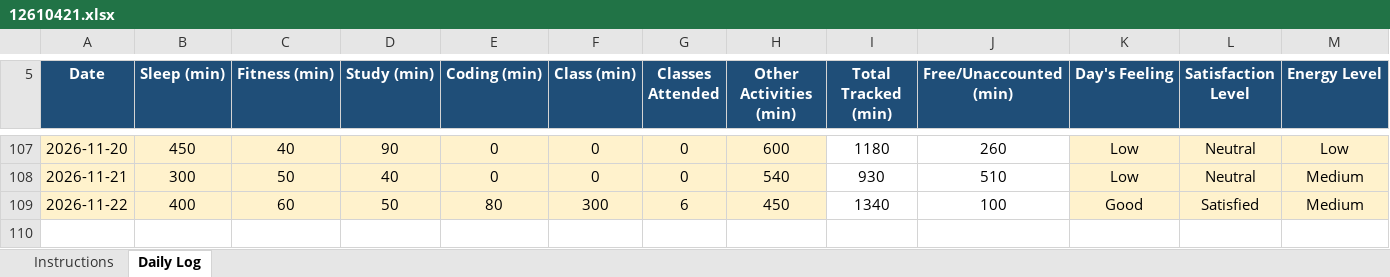
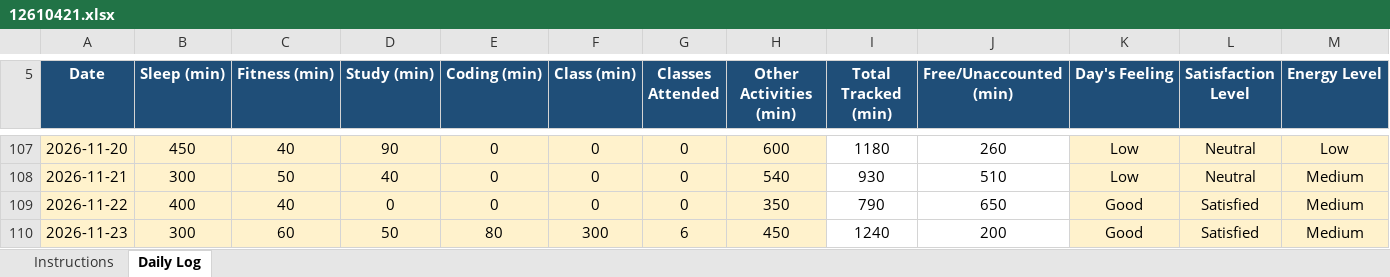
Before and after one commit to Sauravsingh-git-hub/CAP776, an Excel workbook: 12610421.xlsx, sheet Daily Log, drawn as a sheet; only a part is shown, gaps mark what is left out; values as stored, in another font and other column widths than the file's, no borders; conditional formats not drawn; rows hold the shown columns only; the diff names each change by its address in the sheet, - before the commit and + after, or states it on an @@ line.

Commit message:
Seventy five commit

```diff
--- a/12610421.xlsx (sheet Daily Log)
+++ b/12610421.xlsx (sheet Daily Log)
-C109 (Fitness (min)): 60
+C109 (Fitness (min)): 40
-D109 (Study (min)): 50
+D109 (Study (min)): 0
-E109 (Coding (min)): 80
+E109 (Coding (min)): 0
-F109 (Class (min)): 300
+F109 (Class (min)): 0
-G109 (Classes Attended): 6
+G109 (Classes Attended): 0
-H109 (Other Activities (min)): 450
+H109 (Other Activities (min)): 350
-I109 (Total Tracked (min)): 1340
+I109 (Total Tracked (min)): 790
-J109 (Free/Unaccounted (min)): 100
+J109 (Free/Unaccounted (min)): 650
+row 110: 2026-11-23 | 300 | 60 | 50 | 80 | 300 | 6 | 450 | 1240 | 200 | Good | Satisfied | Medium
```
